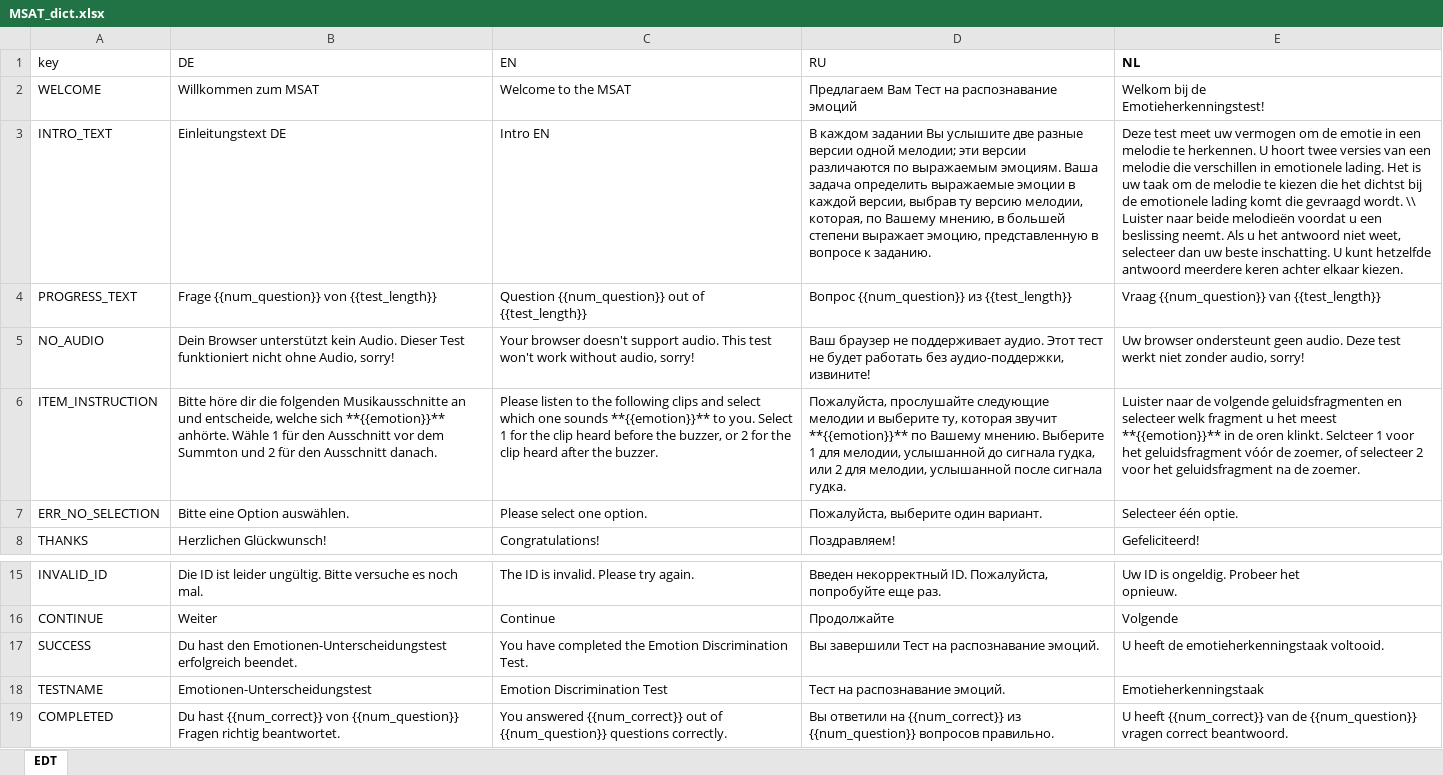
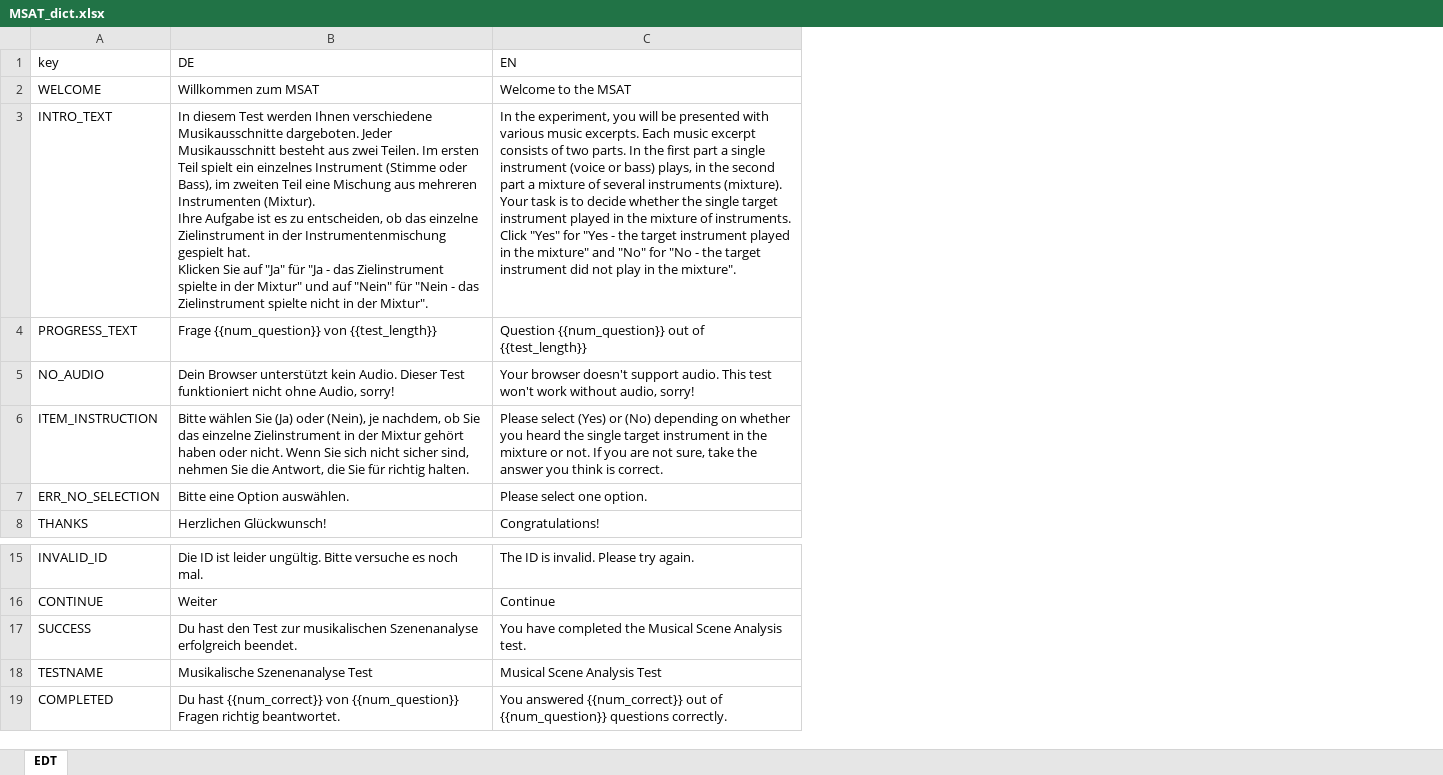
Before and after one commit to rhake14/MSAT, an Excel workbook: data_raw/MSAT_dict.xlsx, sheet EDT, drawn as a sheet; only a part is shown, gaps mark what is left out; values as stored, in another font and other column widths than the file's, no borders; charts and pictures not drawn; ↵ is a line break in a cell; the diff names each change by its address in the sheet, - before the commit and + after, or states it on an @@ line.

```diff
--- a/data_raw/MSAT_dict.xlsx (sheet EDT)
+++ b/data_raw/MSAT_dict.xlsx (sheet EDT)
-column D (RU), rows 2-8: Предлагаем Вам Тест на распознавание эмоций | В каждом задании Вы услышите две разные версии одной мелодии; эти версии различаются по выражаемым эмоциям. Ваша задача определить выражаемые эмоции в каждой версии, выбрав ту версию мелодии, которая, по Вашему мнению, в большей степени выражает эмоцию, представленную в вопросе к заданию. | Вопрос {{num_question}} из {{test_length}} | Ваш браузер не поддерживает аудио. Этот тест не будет работать без аудио-поддержки, извините! | Пожалуйста, прослушайте следующие мелодии и выберите ту, которая звучит **{{emotion}}** по Вашему мнению. Выберите 1 для мелодии, услышанной до сигнала гудка, или 2 для мелодии, услышанной после сигнала гудка. | Пожалуйста, выберите один вариант. | Поздравляем!; rows 15-19: Введен некорректный ID. Пожалуйста, попробуйте еще раз. | Продолжайте | Вы завершили Тест на распознавание эмоций. | Тест на распознавание эмоций. | Вы ответили на {{num_correct}} из {{num_question}} вопросов правильно.
-column E (NL), rows 2-8: Welkom bij de ↵ Emotieherkenningstest! | Deze test meet uw vermogen om de emotie in een melodie te herkennen. U hoort twee versies van een melodie die verschillen in emotionele lading. Het is uw taak om de melodie te kiezen die het dichtst bij de emotionele lading komt die gevraagd wordt. \\ Luister naar beide melodieën voordat u een beslissing neemt. Als u het antwoord niet weet, selecteer dan uw beste inschatting. U kunt hetzelfde antwoord meerdere keren achter elkaar kiezen. | Vraag {{num_question}} van {{test_length}} | Uw browser ondersteunt geen audio. Deze test werkt niet zonder audio, sorry! | Luister naar de volgende geluidsfragmenten en selecteer welk fragment u het meest **{{emotion}}** in de oren klinkt. Selcteer 1 voor het geluidsfragment vóór de zoemer, of selecteer 2 voor het geluidsfragment na de zoemer. | Selecteer één optie. | Gefeliciteerd!; rows 15-19: Uw ID is ongeldig. Probeer het ↵ opnieuw. | Volgende | U heeft de emotieherkenningstaak voltooid. | Emotieherkenningstaak | U heeft {{num_correct}} van de {{num_question}} vragen correct beantwoord.
-B3 (DE): Einleitungstext DE
+B3 (DE): In diesem Test werden Ihnen verschiedene Musikausschnitte dargeboten. Jeder Musikausschnitt besteht aus zwei Teilen. Im ersten Teil spielt ein einzelnes Instrument (Stimme oder Bass), im zweiten Teil eine Mischung aus mehreren Instrumenten (Mixtur). ↵ Ihre Aufgabe ist es zu entscheiden, ob das einzelne Zielinstrument in der Instrumentenmischung gespielt hat. ↵ Klicken Sie auf "Ja" für "Ja - das Zielinstrument spielte in der Mixtur" und auf "Nein" für "Nein - das Zielinstrument spielte nicht in der Mixtur".
-C3 (EN): Intro EN
+C3 (EN): In the experiment, you will be presented with various music excerpts. Each music excerpt consists of two parts. In the first part a single instrument (voice or bass) plays, in the second part a mixture of several instruments (mixture). ↵ Your task is to decide whether the single target instrument played in the mixture of instruments. ↵ Click "Yes" for "Yes - the target instrument played in the mixture" and "No" for "No - the target instrument did not play in the mixture".
-B6 (DE): Bitte höre dir die folgenden Musikausschnitte an und entscheide, welche sich **{{emotion}}** anhörte. Wähle 1 für den Ausschnitt vor dem Summton und 2 für den Ausschnitt danach.
+B6 (DE): Bitte wählen Sie (Ja) oder (Nein), je nachdem, ob Sie das einzelne Zielinstrument in der Mixtur gehört haben oder nicht. Wenn Sie sich nicht sicher sind, nehmen Sie die Antwort, die Sie für richtig halten.
-C6 (EN): Please listen to the following clips and select which one sounds **{{emotion}}** to you. Select 1 for the clip heard before the buzzer, or 2 for the clip heard after the buzzer.
+C6 (EN): Please select (Yes) or (No) depending on whether you heard the single target instrument in the mixture or not. If you are not sure, take the answer you think is correct.
-B17 (DE): …hast den Emotionen-Unterscheidungstest erfolgreich beendet.
+B17 (DE): …hast den Test zur musikalischen Szenenanalyse erfolgreich beendet.
-C17 (EN): …completed the Emotion Discrimination Test.
+C17 (EN): …completed the Musical Scene Analysis test.
-B18 (DE): Emotionen-Unterscheidungstest
+B18 (DE): Musikalische Szenenanalyse Test
-C18 (EN): Emotion Discrimination Test
+C18 (EN): Musical Scene Analysis Test
```
Also changed, not shown: charts or pictures, 37 other files.
